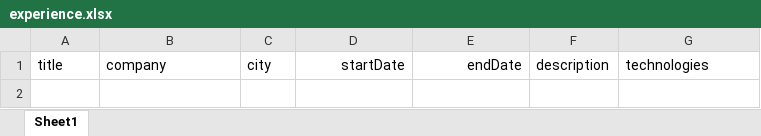
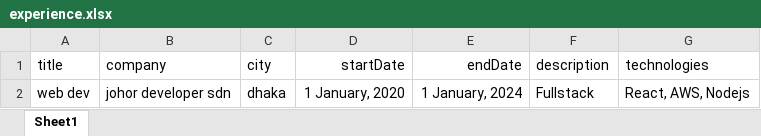
Before and after one commit to codeLoverX/portfolio-backend-express, an Excel workbook: uploads/templates/experience.xlsx, sheet Sheet1, drawn as a sheet; values as stored, in another font and other column widths than the file's, no borders; charts and pictures not drawn; the diff names each change by its address in the sheet, - before the commit and + after, or states it on an @@ line.

```diff
--- a/uploads/templates/experience.xlsx (sheet Sheet1)
+++ b/uploads/templates/experience.xlsx (sheet Sheet1)
+row 2: web dev | johor developer sdn | dhaka | 1 January, 2020 | 1 January, 2024 | Fullstack | React, AWS, Nodejs
```
Also changed, not shown: charts or pictures, uploads/templates/educations.xlsx, 33 other files.
